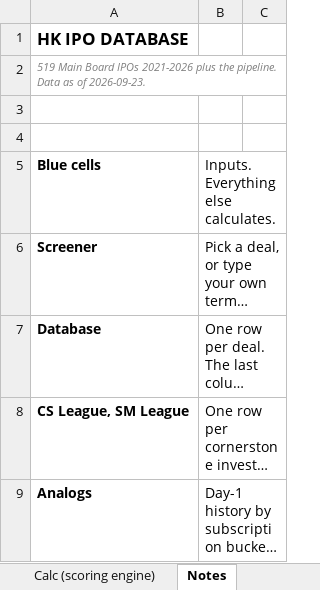
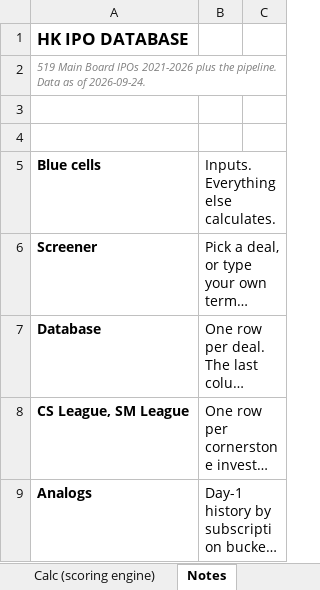
Before and after one commit to kennytam-code/code, an Excel workbook: _ipo_db/TO_NOMURA/HK_IPO_Database_v1.xlsx, sheet Notes, drawn as a sheet; only a part is shown; long unchanged cells end in …; values as stored, in another font and other column widths than the file's, no borders; the diff names each change by its address in the sheet, - before the commit and + after, or states it on an @@ line.

```diff
--- a/_ipo_db/TO_NOMURA/HK_IPO_Database_v1.xlsx (sheet Notes)
+++ b/_ipo_db/TO_NOMURA/HK_IPO_Database_v1.xlsx (sheet Notes)
-A2 (Blue cells): …as of 2026-09-23.
+A2 (Blue cells): …as of 2026-09-24.
```
Also changed, not shown: sheet Database, sheet AH, 10 other files.
